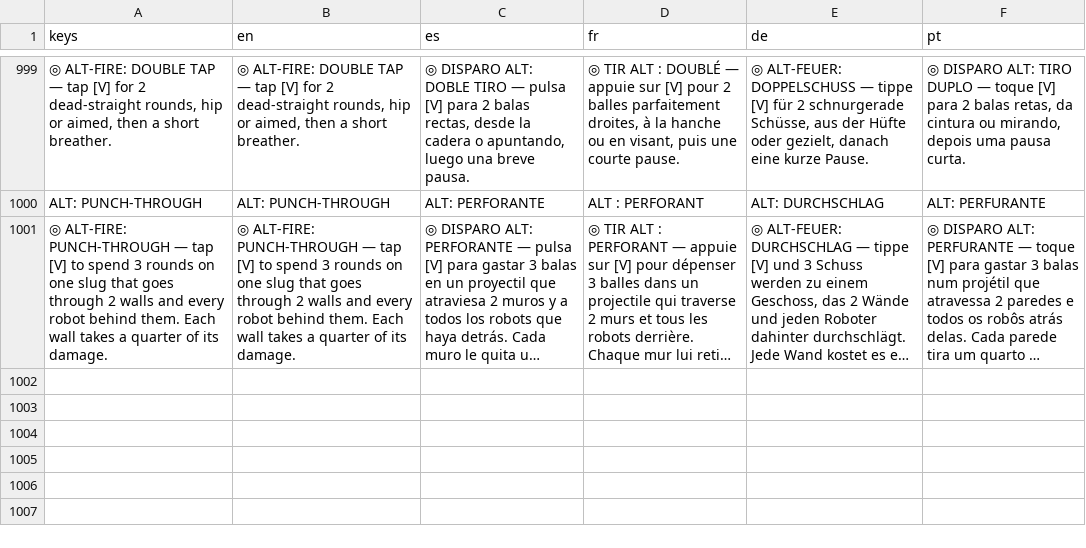
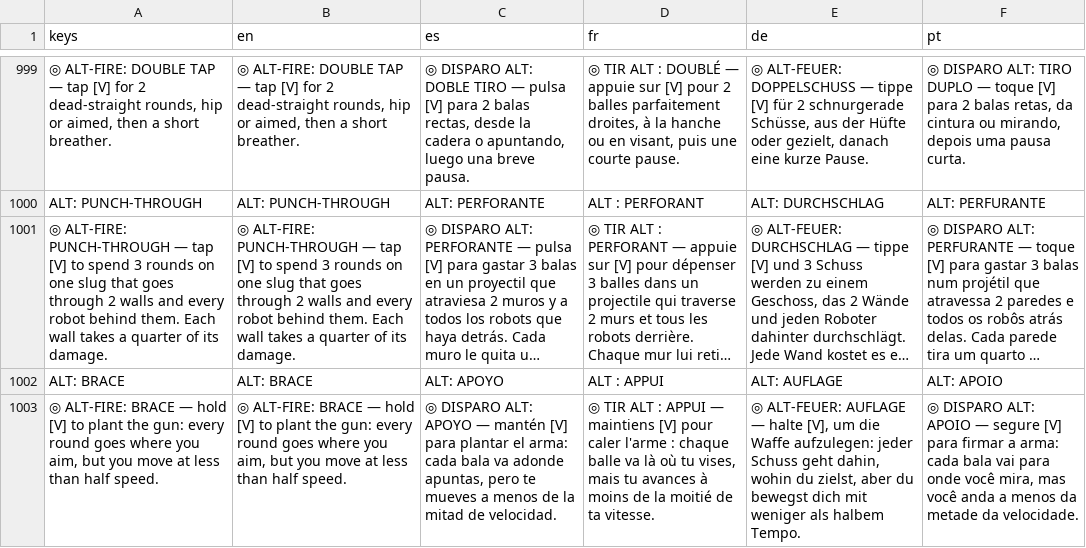
Before and after one commit to PIsberg/ai-uprising-game, a CSV file: assets/i18n/strings.csv, drawn as a sheet; only a part is shown, gaps mark what is left out; long unchanged cells end in …; the diff names each change by its address in the sheet, - before the commit and + after, or states it on an @@ line.

```diff
--- a/assets/i18n/strings.csv
+++ b/assets/i18n/strings.csv
+row 1002: ALT: BRACE | ALT: BRACE | ALT: APOYO | ALT : APPUI | ALT: AUFLAGE | ALT: APOIO
+row 1003: ◎ ALT-FIRE: BRACE — hold [V] to plant the gun: every round goes where you aim, but you move at less than half speed. | ◎ ALT-FIRE: BRACE — hold [V] to plant the gun: every round goes where you aim, but you move at less than half speed. | ◎ DISPARO ALT: APOYO — mantén [V] para plantar el arma: cada bala va adonde apuntas, pero te mueves a menos de la mitad de velocidad. | ◎ TIR ALT : APPUI — maintiens [V] pour caler l'arme : chaque balle va là où tu vises, mais tu avances à moins de la moitié de ta vitesse. | ◎ ALT-FEUER: AUFLAGE — halte [V], um die Waffe aufzulegen: jeder Schuss geht dahin, wohin du zielst, aber du bewegst dich mit weniger als halbem Tempo. | ◎ DISPARO ALT: APOIO — segure [V] para firmar a arma: cada bala vai para onde você mira, mas você anda a menos da metade da velocidade.
```
Also changed, not shown: 14 other files.
